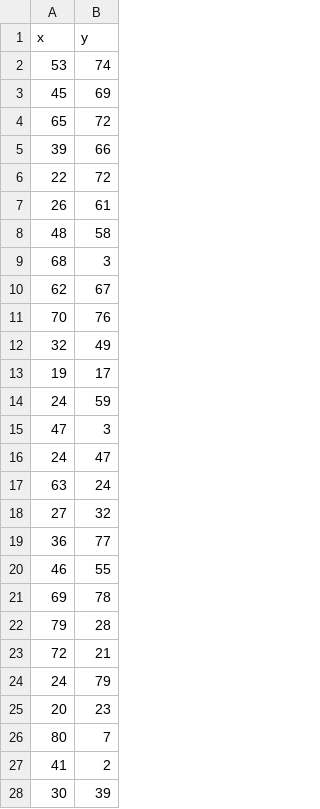
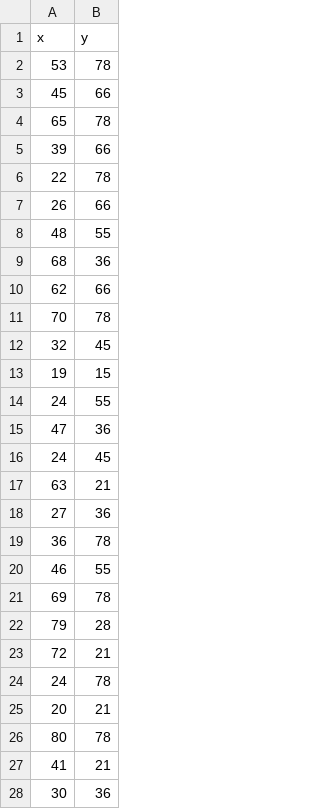
Before and after one commit to saviragstn/k-means-clustering, a CSV file: dataclustering.csv, drawn as a sheet; only a part is shown; the diff covers the shown part only.

```diff
--- a/dataclustering.csv
+++ b/dataclustering.csv
@@ -1,20 +1,20 @@
 x,y
-53,74
-45,69
-65,72
+53,78
+45,66
+65,78
 39,66
-22,72
-26,61
-48,58
-68,3
-62,67
-70,76
-32,49
-19,17
-24,59
-47,3
-24,47
-63,24
-27,32
-36,77
+22,78
+26,66
+48,55
+68,36
+62,66
+70,78
+32,45
+19,15
+24,55
+47,36
+24,45
+63,21
+27,36
+36,78
 46,55
@@ -23,6 +23,6 @@ x,y
 72,21
-24,79
-20,23
-80,7
-41,2
-30,39
+24,78
+20,21
+80,78
+41,21
+30,36
```
Also changed, not shown: 8 removed rows and 58 edited cells elsewhere in this file, 1 other file.
